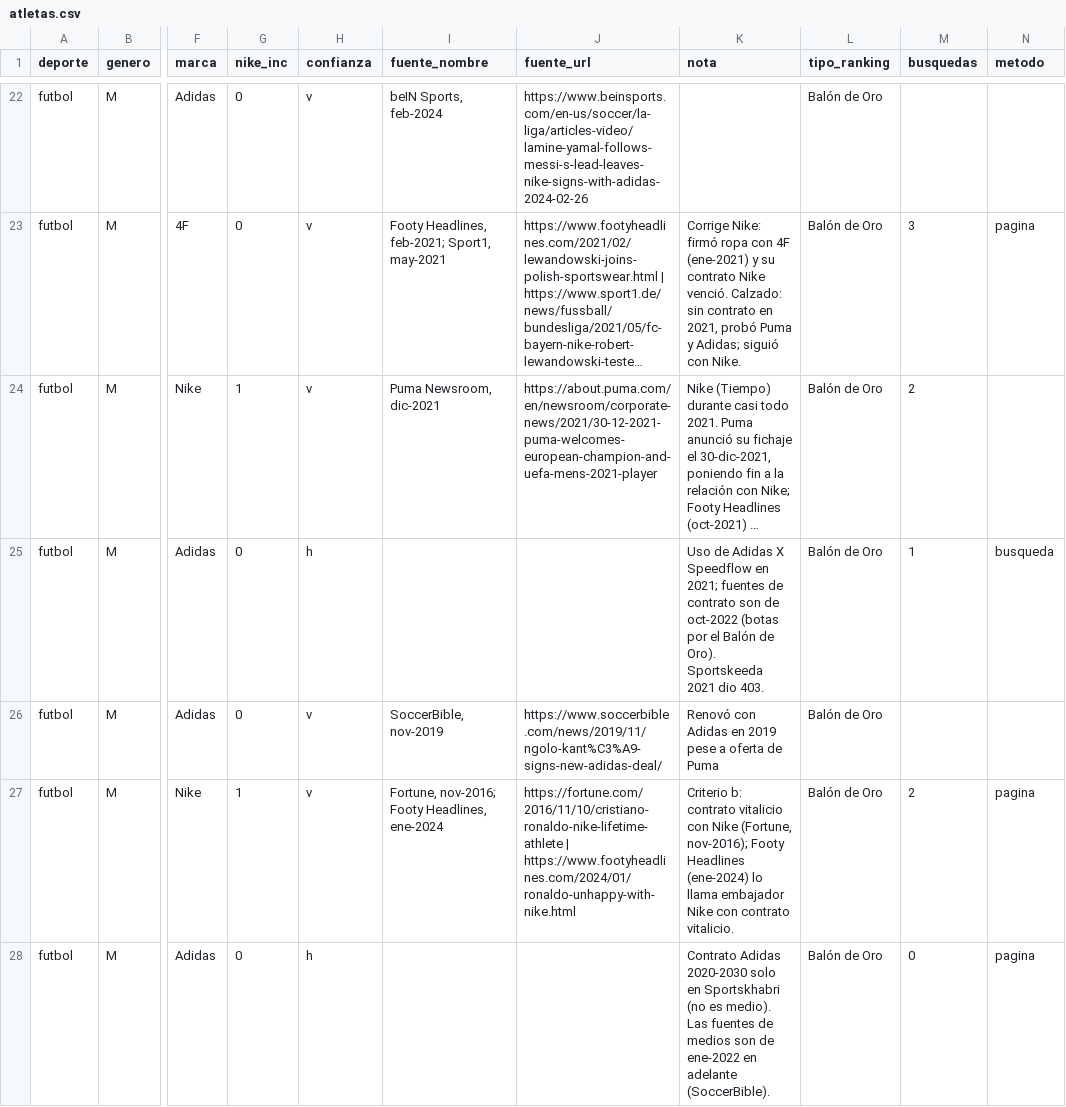
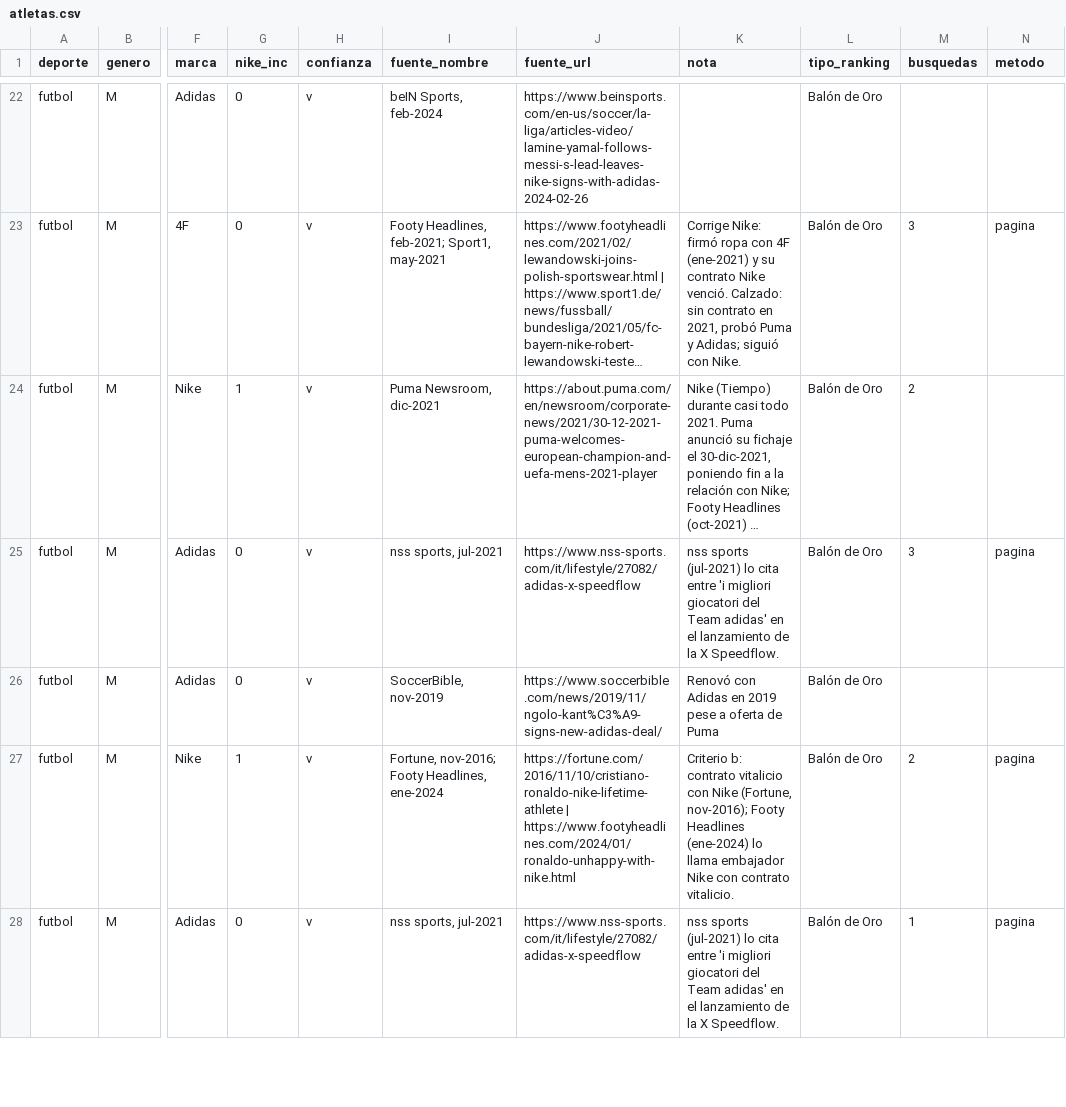
Before and after one commit to charlieeai/fiscalai, a CSV file: nike-atletas/data/atletas.csv, drawn as a sheet; only a part is shown, gaps mark what is left out; long unchanged cells end in …; the diff covers the shown part only; the diff names each change by its address in the sheet, - before the commit and + after, or states it on an @@ line.

```diff
--- a/nike-atletas/data/atletas.csv
+++ b/nike-atletas/data/atletas.csv
-H25 (confianza): h
+H25 (confianza): v
-I25 (fuente_nombre): (empty)
+I25 (fuente_nombre): nss sports, jul-2021
-J25 (fuente_url): (empty)
+J25 (fuente_url): https://www.nss-sports.com/it/lifestyle/27082/adidas-x-speedflow
-K25 (nota): Uso de Adidas X Speedflow en 2021; fuentes de contrato son de oct-2022 (botas por el Balón de Oro). Sportskeeda 2021 dio 403.
+K25 (nota): nss sports (jul-2021) lo cita entre 'i migliori giocatori del Team adidas' en el lanzamiento de la X Speedflow.
-M25 (busquedas): 1
+M25 (busquedas): 3
-N25 (metodo): busqueda
+N25 (metodo): pagina
-H28 (confianza): h
+H28 (confianza): v
-I28 (fuente_nombre): (empty)
+I28 (fuente_nombre): nss sports, jul-2021
-J28 (fuente_url): (empty)
+J28 (fuente_url): https://www.nss-sports.com/it/lifestyle/27082/adidas-x-speedflow
-K28 (nota): Contrato Adidas 2020-2030 solo en Sportskhabri (no es medio). Las fuentes de medios son de ene-2022 en adelante (SoccerBible).
+K28 (nota): nss sports (jul-2021) lo cita entre 'i migliori giocatori del Team adidas' en el lanzamiento de la X Speedflow.
-M28 (busquedas): 0
+M28 (busquedas): 1
```
Also changed, not shown: 51 edited cells elsewhere in this file.
